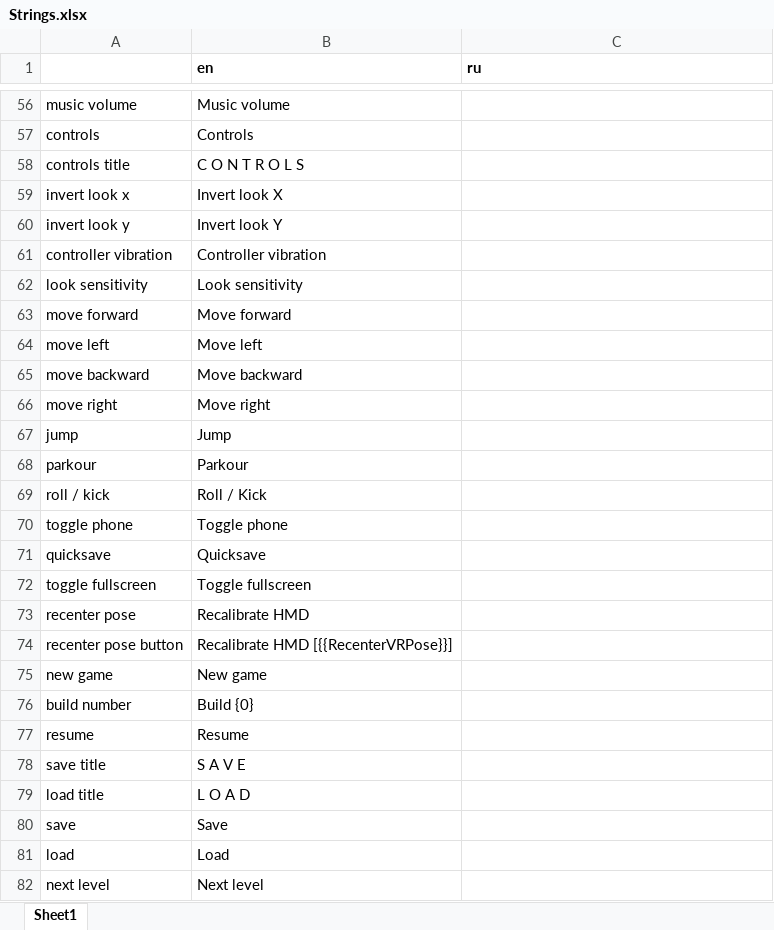
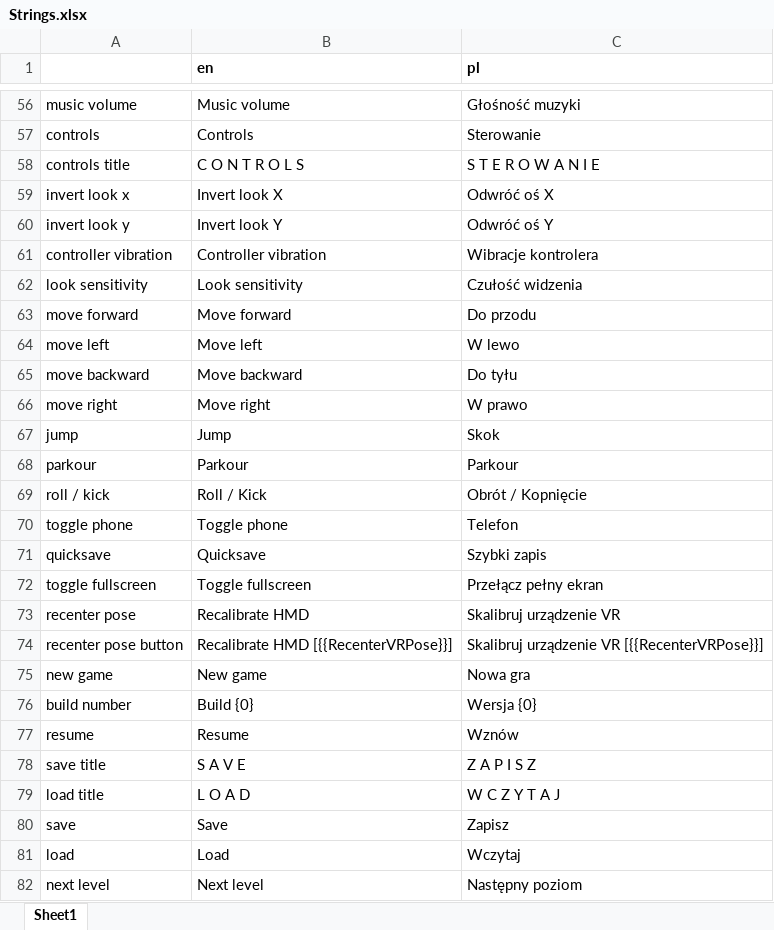
Before and after one commit to etodd/Lemma, an Excel workbook: Lemma/Content/Strings.xlsx, sheet Sheet1, drawn as a sheet; only a part is shown, gaps mark what is left out; values as stored, in another font and other column widths than the file's, no borders; the diff covers the shown part only; the diff names each change by its address in the sheet, - before the commit and + after, or states it on an @@ line.

```diff
--- a/Lemma/Content/Strings.xlsx (sheet Sheet1)
+++ b/Lemma/Content/Strings.xlsx (sheet Sheet1)
-C1: ru
+C1: pl
-C56 (pl): (empty)
+C56 (pl): Głośność muzyki
-C57 (pl): (empty)
+C57 (pl): Sterowanie
-C58 (pl): (empty)
+C58 (pl): S T E R O W A N I E
-C59 (pl): (empty)
+C59 (pl): Odwróć oś X
-C60 (pl): (empty)
+C60 (pl): Odwróć oś Y
-C61 (pl): (empty)
+C61 (pl): Wibracje kontrolera
-C62 (pl): (empty)
+C62 (pl): Czułość widzenia
-C63 (pl): (empty)
+C63 (pl): Do przodu
-C64 (pl): (empty)
+C64 (pl): W lewo
-C65 (pl): (empty)
+C65 (pl): Do tyłu
-C66 (pl): (empty)
+C66 (pl): W prawo
-C67 (pl): (empty)
+C67 (pl): Skok
-C68 (pl): (empty)
+C68 (pl): Parkour
-C69 (pl): (empty)
+C69 (pl): Obrót / Kopnięcie
-C70 (pl): (empty)
+C70 (pl): Telefon
-C71 (pl): (empty)
+C71 (pl): Szybki zapis
-C72 (pl): (empty)
+C72 (pl): Przełącz pełny ekran
-C73 (pl): (empty)
+C73 (pl): Skalibruj urządzenie VR
-C74 (pl): (empty)
+C74 (pl): Skalibruj urządzenie VR [{{RecenterVRPose}}]
-C75 (pl): (empty)
+C75 (pl): Nowa gra
-C76 (pl): (empty)
+C76 (pl): Wersja {0}
-C77 (pl): (empty)
+C77 (pl): Wznów
-C78 (pl): (empty)
+C78 (pl): Z A P I S Z
-C79 (pl): (empty)
+C79 (pl): W C Z Y T A J
-C80 (pl): (empty)
+C80 (pl): Zapisz
-C81 (pl): (empty)
+C81 (pl): Wczytaj
-C82 (pl): (empty)
+C82 (pl): Następny poziom
```
Also changed, not shown: 192 edited cells elsewhere in this sheet, 16 other files.
